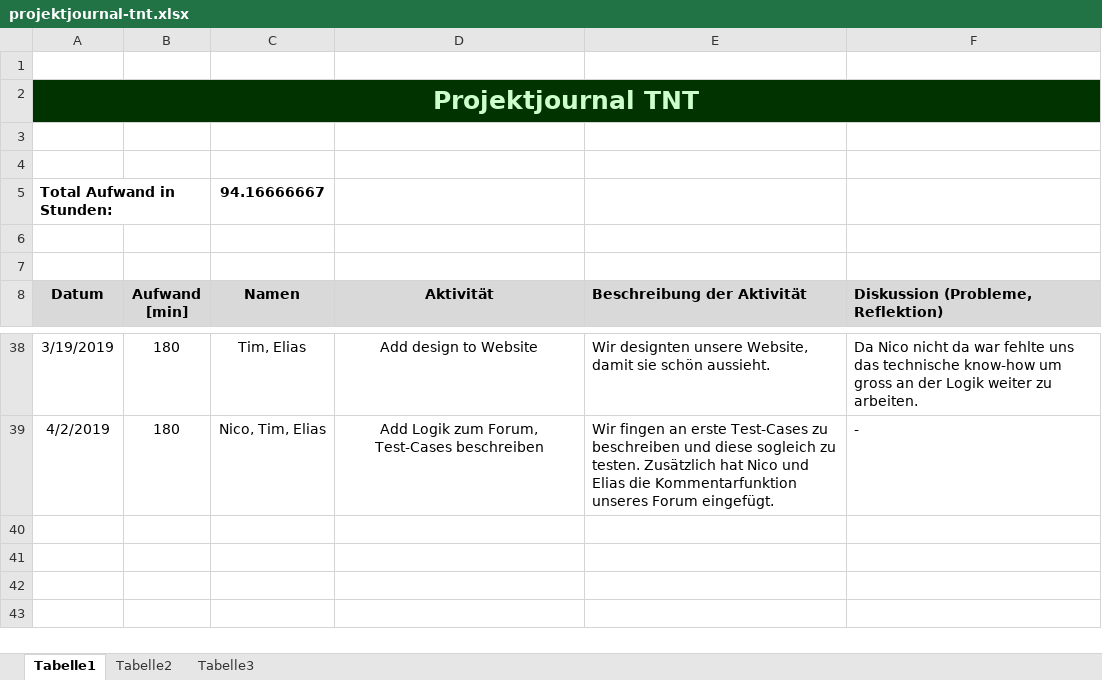
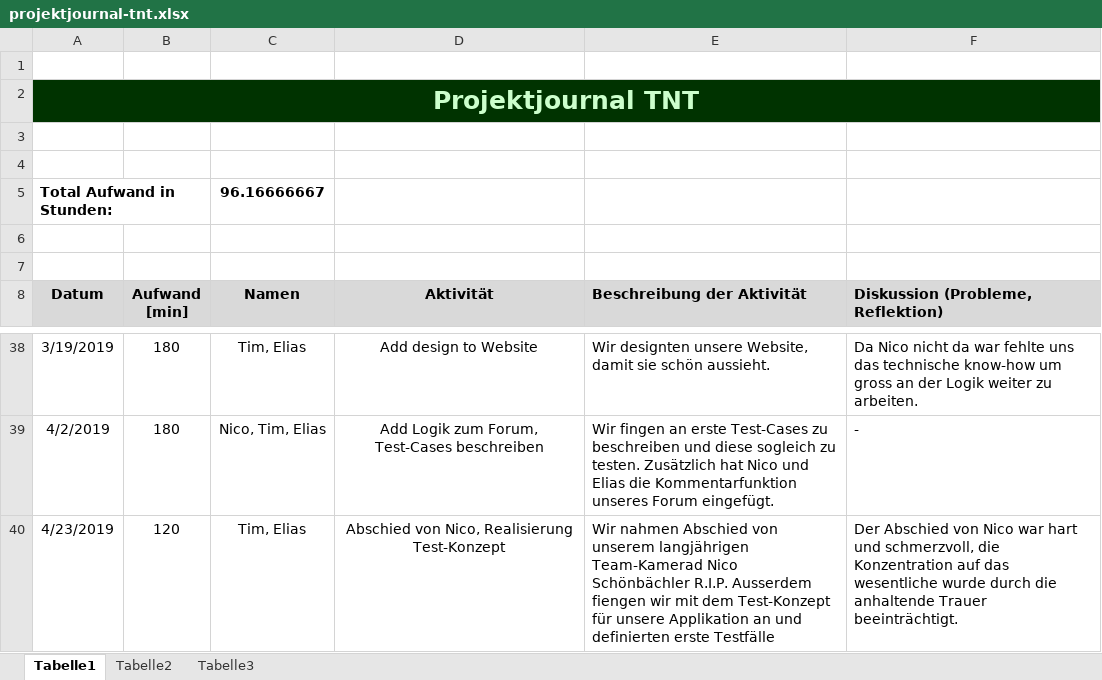
Before and after one commit to Knofxx/tnt, an Excel workbook: documentation/projektjournal-tnt.xlsx, sheet Tabelle1, drawn as a sheet; only a part is shown, gaps mark what is left out; values as stored, in another font and other column widths than the file's, no borders; the diff names each change by its address in the sheet, - before the commit and + after, or states it on an @@ line.

Commit message:
Testkonzept
R.I.P

```diff
--- a/documentation/projektjournal-tnt.xlsx (sheet Tabelle1)
+++ b/documentation/projektjournal-tnt.xlsx (sheet Tabelle1)
-C5 (Namen): 94.16666667
+C5 (Namen): 96.16666667
+row 40: 4/23/2019 | 120 | Tim, Elias | Abschied von Nico, Realisierung Test-Konzept | Wir nahmen Abschied von unserem langjährigen Team-Kamerad Nico Schönbächler R.I.P. Ausserdem fiengen wir mit dem Test-Konzept für unsere Applikation an und definierten erste Testfälle | Der Abschied von Nico war hart und schmerzvoll, die Konzentration auf das wesentliche wurde durch die anhaltende Trauer beeinträchtigt.
```
